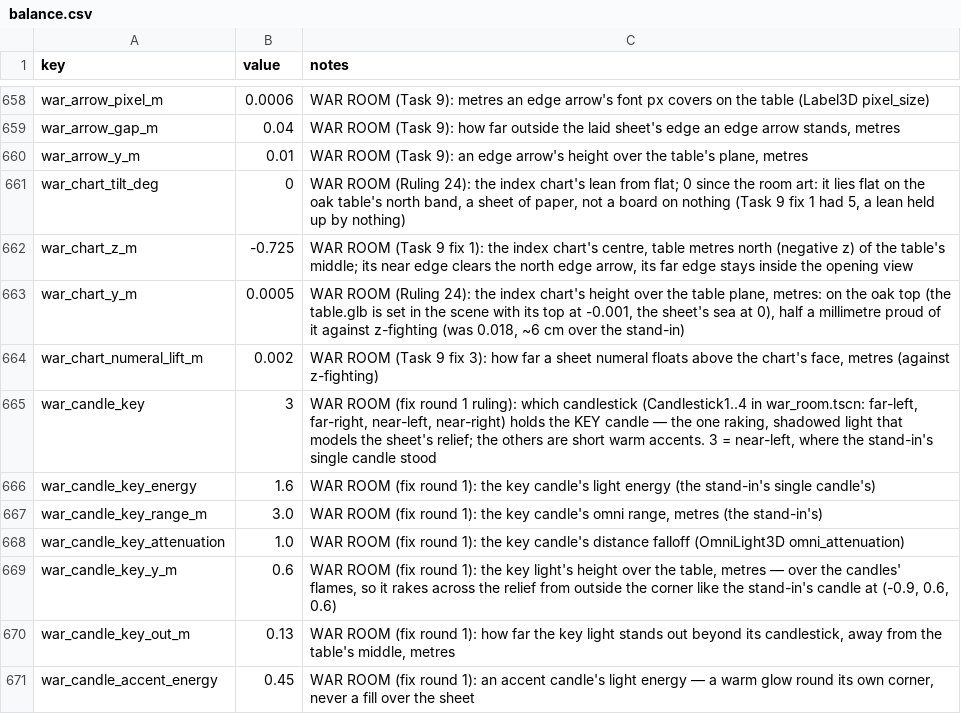
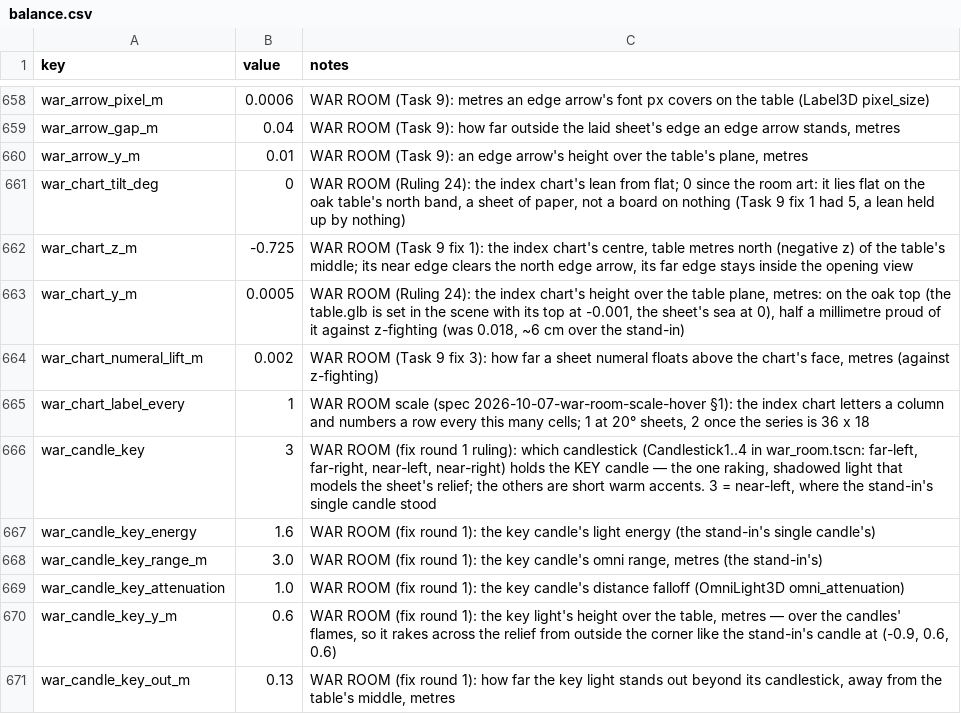
Before and after one commit to samuelzhang1201/game_design, a CSV file: data/balance.csv, drawn as a sheet; only a part is shown, gaps mark what is left out; the shorter side is filled out with more unchanged rows.

```diff
--- a/data/balance.csv
+++ b/data/balance.csv
@@ -664,2 +664,3 @@ war_chart_y_m,0.0005,"WAR ROOM (Ruling 24): the index chart's height over the ta
 war_chart_numeral_lift_m,0.002,"WAR ROOM (Task 9 fix 3): how far a sheet numeral floats above the chart's face, metres (against z-fighting)"
+war_chart_label_every,1,"WAR ROOM scale (spec 2026-10-07-war-room-scale-hover §1): the index chart letters a column and numbers a row every this many cells; 1 at 20° sheets, 2 once the series is 36 x 18"
 war_candle_key,3,"WAR ROOM (fix round 1 ruling): which candlestick (Candlestick1..4 in war_room.tscn: far-left, far-right, near-left, near-right) holds the KEY candle — the one raking, shadowed light that models the sheet's relief; the others are short warm accents. 3 = near-left, where the stand-in's single candle stood"
```
Also changed, not shown: 5 other files.
